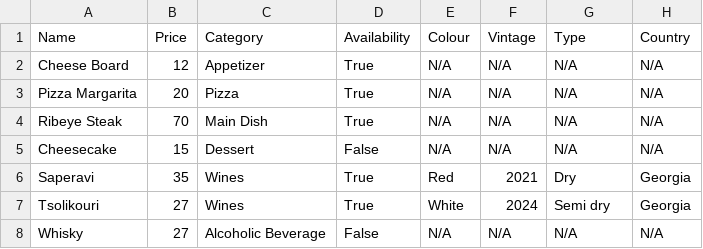
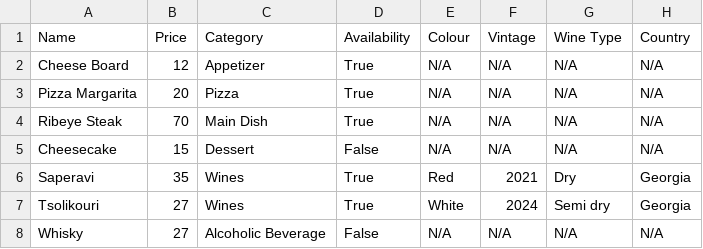
Before and after one commit to MamporiaG/STEP_Mid_term_Project, a CSV file: menu.csv, drawn as a sheet.

Commit message:
edit type

```diff
--- a/menu.csv
+++ b/menu.csv
@@ -1,2 +1,2 @@
-Name,Price,Category,Availability,Colour,Vintage,Type,Country
+Name,Price,Category,Availability,Colour,Vintage,Wine Type,Country
 Cheese Board,12,Appetizer,True,N/A,N/A,N/A,N/A
```
Also changed, not shown: 1 other file.
